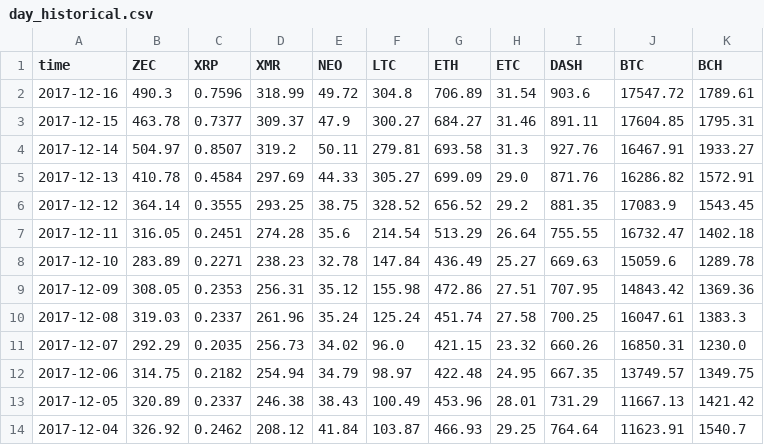
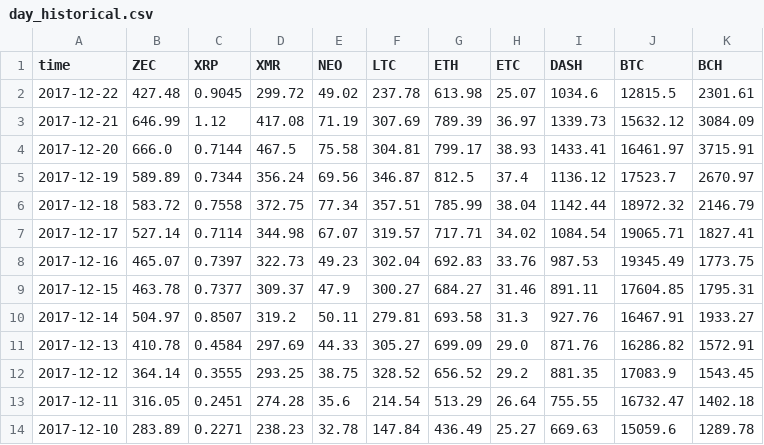
Before and after one commit to polyledger/lattice, a CSV file: lattice/datasets/day_historical.csv, drawn as a sheet; only a part is shown; the shorter side is filled out with more unchanged rows.

Commit message:
Update values

```diff
--- a/lattice/datasets/day_historical.csv
+++ b/lattice/datasets/day_historical.csv
@@ -1,3 +1,9 @@
 time,ZEC,XRP,XMR,NEO,LTC,ETH,ETC,DASH,BTC,BCH
-2017-12-16,490.3,0.7596,318.99,49.72,304.8,706.89,31.54,903.6,17547.72,1789.61
+2017-12-22,427.48,0.9045,299.72,49.02,237.78,613.98,25.07,1034.6,12815.5,2301.61
+2017-12-21,646.99,1.12,417.08,71.19,307.69,789.39,36.97,1339.73,15632.12,3084.09
+2017-12-20,666.0,0.7144,467.5,75.58,304.81,799.17,38.93,1433.41,16461.97,3715.91
+2017-12-19,589.89,0.7344,356.24,69.56,346.87,812.5,37.4,1136.12,17523.7,2670.97
+2017-12-18,583.72,0.7558,372.75,77.34,357.51,785.99,38.04,1142.44,18972.32,2146.79
+2017-12-17,527.14,0.7114,344.98,67.07,319.57,717.71,34.02,1084.54,19065.71,1827.41
+2017-12-16,465.07,0.7397,322.73,49.23,302.04,692.83,33.76,987.53,19345.49,1773.75
 2017-12-15,463.78,0.7377,309.37,47.9,300.27,684.27,31.46,891.11,17604.85,1795.31
```
